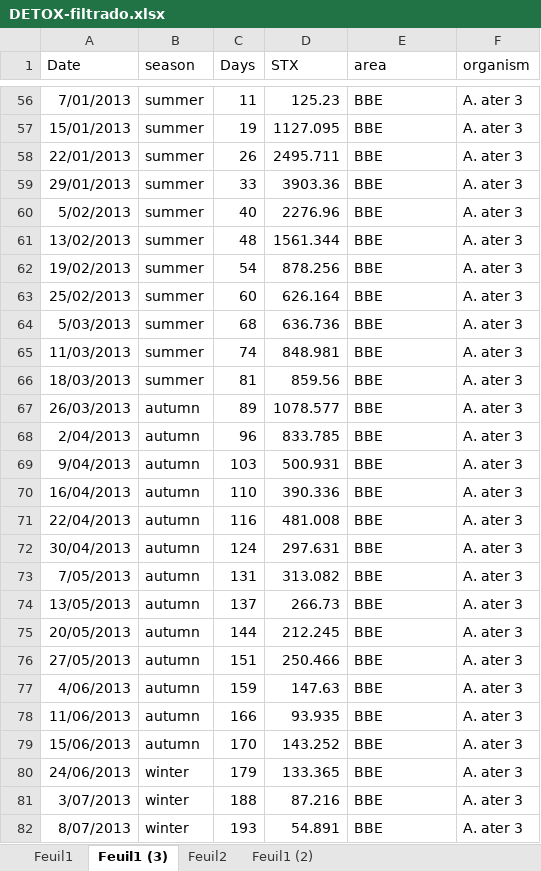
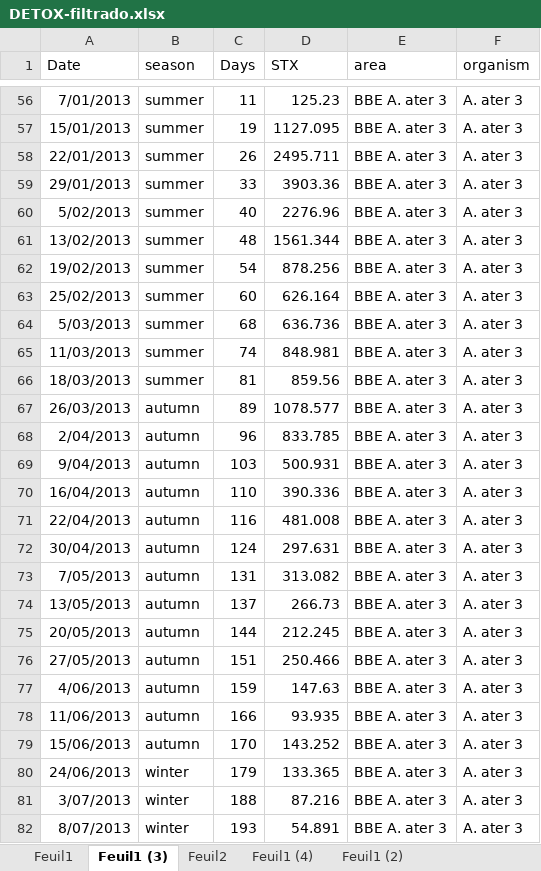
Before and after one commit to andycada/FANS, an Excel workbook: Data/DETOX-filtrado.xlsx, sheet Feuil1 (3), drawn as a sheet; only a part is shown, gaps mark what is left out; values as stored, in another font and other column widths than the file's, no borders; the diff covers the shown part only; the diff names each change by its address in the sheet, - before the commit and + after, or states it on an @@ line.

```diff
--- a/Data/DETOX-filtrado.xlsx (sheet Feuil1 (3))
+++ b/Data/DETOX-filtrado.xlsx (sheet Feuil1 (3))
+sheet tab: Feuil1 (4)
-E56:E82 (area): BBE
+E56:E82 (area): BBE A. ater 3
```
Also changed, not shown: 192 edited cells elsewhere in this sheet, charts or pictures, 2 other files.
